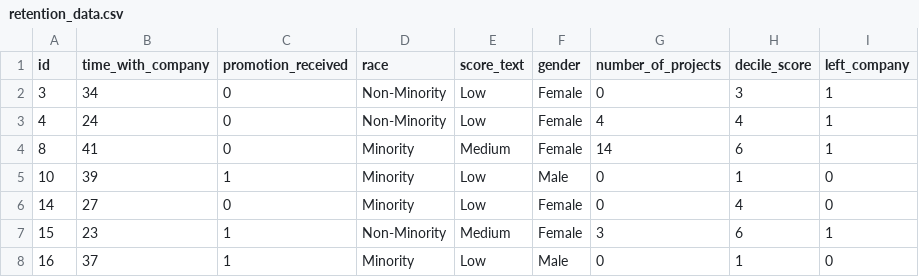
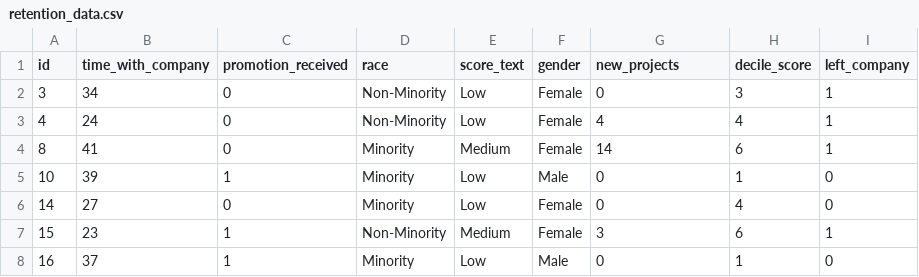
Before and after one commit to dan-a-iancu/Data-Analytics-and-AI, a CSV file: Employee_Retention/retention_data.csv, drawn as a sheet; only a part is shown.

Commit message:
data with risk scores (decile and label)
changed to 'new_projects' instead of total

```diff
--- a/Employee_Retention/retention_data.csv
+++ b/Employee_Retention/retention_data.csv
@@ -1,2 +1,2 @@
-id,time_with_company,promotion_received,race,score_text,gender,number_of_projects,decile_score,left_company
+id,time_with_company,promotion_received,race,score_text,gender,new_projects,decile_score,left_company
 3,34,0,Non-Minority,Low,Female,0,3,1
```
